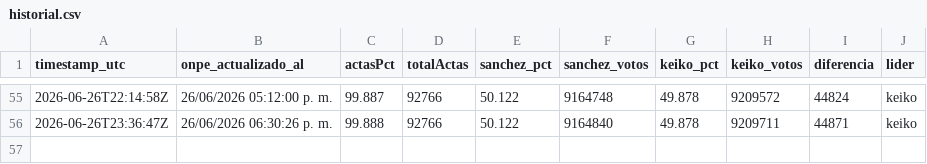
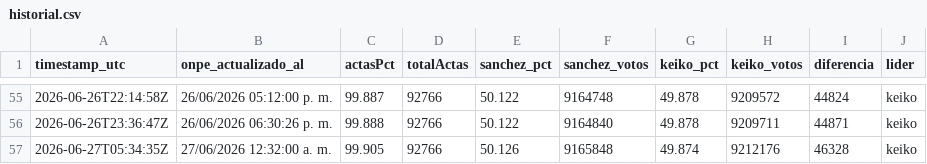
Before and after one commit to luismuks-hub/kkonpe2, a CSV file: historial.csv, drawn as a sheet; only a part is shown, gaps mark what is left out; the diff names each change by its address in the sheet, - before the commit and + after, or states it on an @@ line.

```diff
--- a/historial.csv
+++ b/historial.csv
+row 57: 2026-06-27T05:34:35Z | 27/06/2026 12:32:00 a. m. | 99.905 | 92766 | 50.126 | 9165848 | 49.874 | 9212176 | 46328 | keiko
```
Also changed, not shown: 3 other files.
